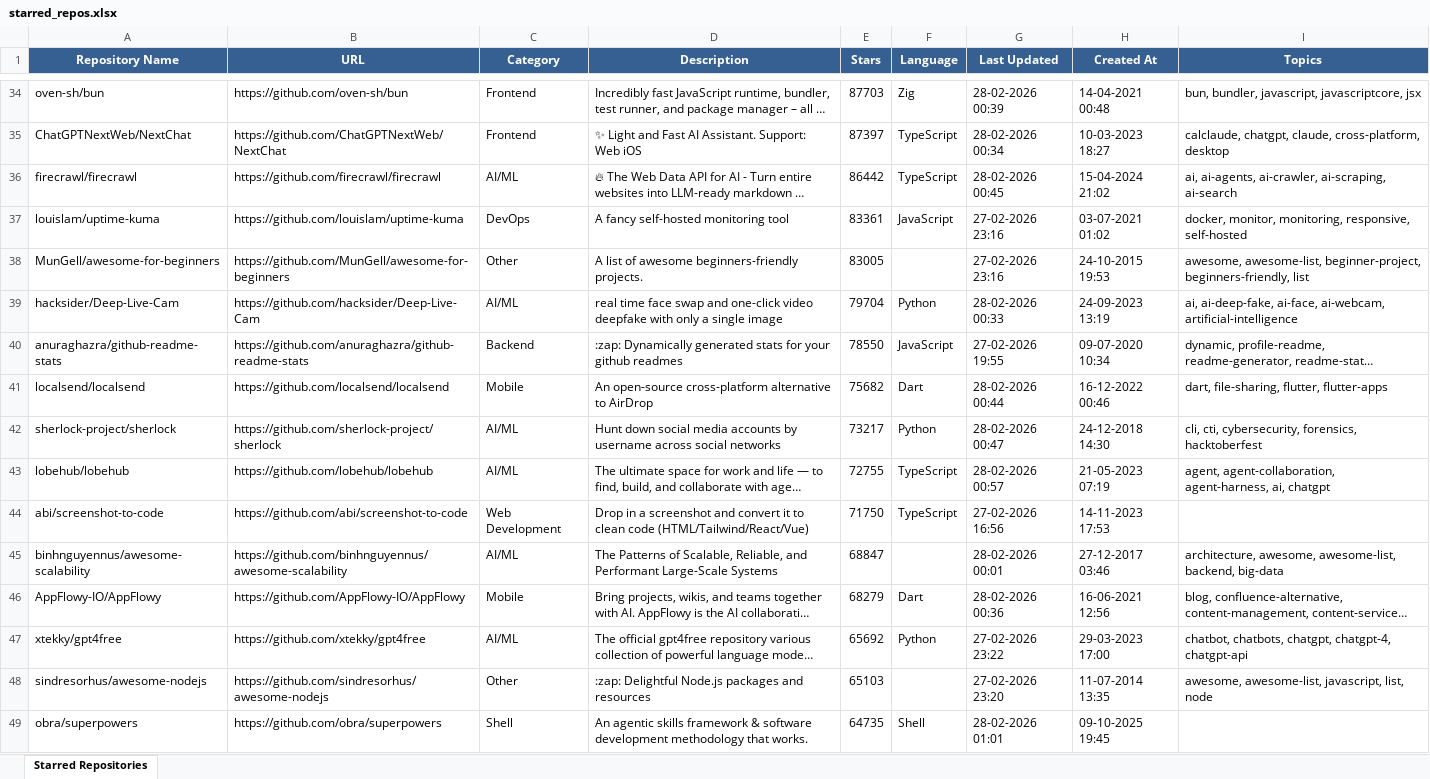
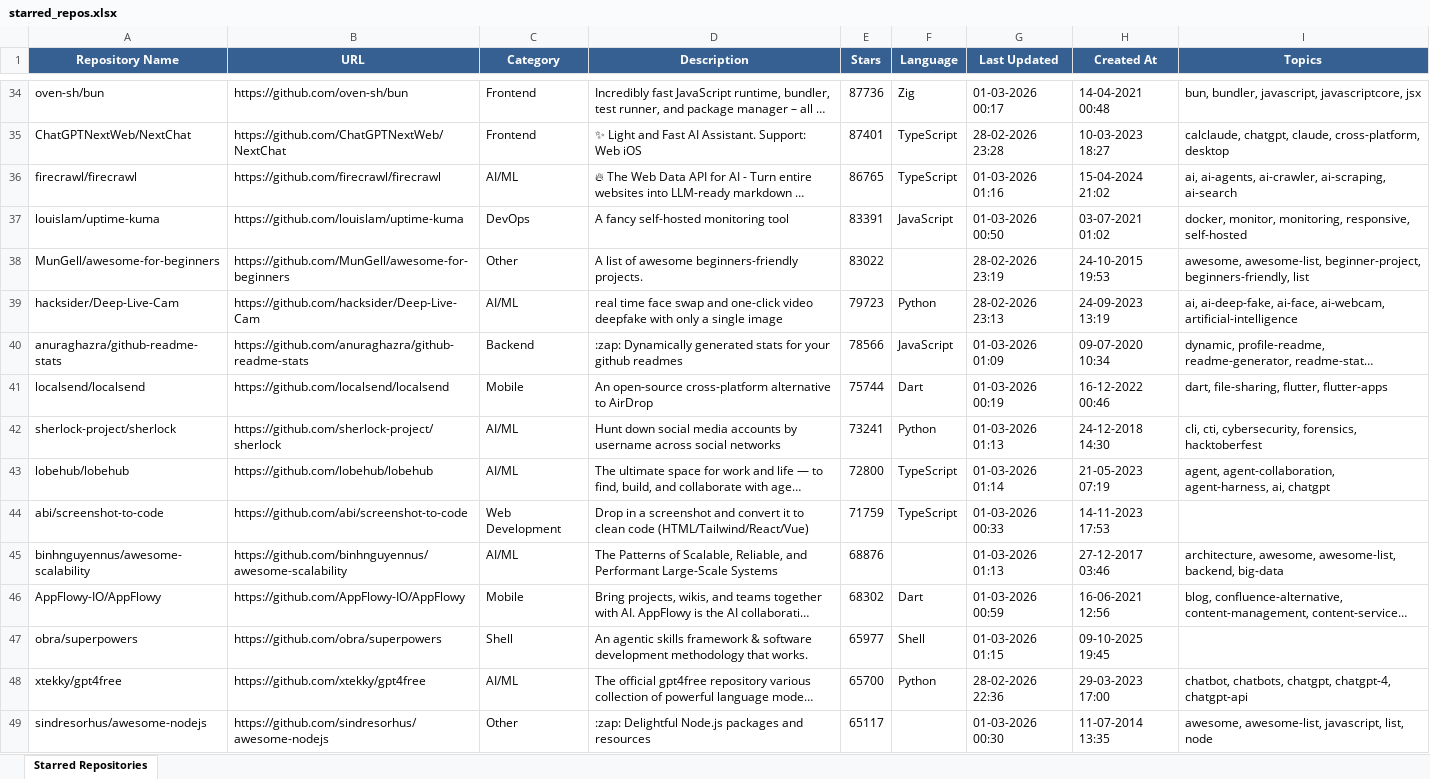
Before and after one commit to ragilmalik/starred-repos, an Excel workbook: starred_repos.xlsx, sheet Starred Repositories, drawn as a sheet; only a part is shown, gaps mark what is left out; long unchanged cells end in …; values as stored, in another font and other column widths than the file's, no borders; removed rows and columns are numbered as before the commit, all else as after; the diff covers the shown part only; the diff names each change by its address in the sheet, - before the commit and + after, or states it on an @@ line.

```diff
--- a/starred_repos.xlsx (sheet Starred Repositories)
+++ b/starred_repos.xlsx (sheet Starred Repositories)
-E34 (Stars): 87703
+E34 (Stars): 87736
-G34 (Last Updated): 28-02-2026 00:39
+G34 (Last Updated): 01-03-2026 00:17
-E35 (Stars): 87397
+E35 (Stars): 87401
-G35 (Last Updated): 28-02-2026 00:34
+G35 (Last Updated): 28-02-2026 23:28
-E36 (Stars): 86442
+E36 (Stars): 86765
-G36 (Last Updated): 28-02-2026 00:45
+G36 (Last Updated): 01-03-2026 01:16
-E37 (Stars): 83361
+E37 (Stars): 83391
-G37 (Last Updated): 27-02-2026 23:16
+G37 (Last Updated): 01-03-2026 00:50
-E38 (Stars): 83005
+E38 (Stars): 83022
-G38 (Last Updated): 27-02-2026 23:16
+G38 (Last Updated): 28-02-2026 23:19
-E39 (Stars): 79704
+E39 (Stars): 79723
-G39 (Last Updated): 28-02-2026 00:33
+G39 (Last Updated): 28-02-2026 23:13
-E40 (Stars): 78550
+E40 (Stars): 78566
-G40 (Last Updated): 27-02-2026 19:55
+G40 (Last Updated): 01-03-2026 01:09
-E41 (Stars): 75682
+E41 (Stars): 75744
-G41 (Last Updated): 28-02-2026 00:44
+G41 (Last Updated): 01-03-2026 00:19
-E42 (Stars): 73217
+E42 (Stars): 73241
-G42 (Last Updated): 28-02-2026 00:47
+G42 (Last Updated): 01-03-2026 01:13
-E43 (Stars): 72755
+E43 (Stars): 72800
-G43 (Last Updated): 28-02-2026 00:57
+G43 (Last Updated): 01-03-2026 01:14
-E44 (Stars): 71750
+E44 (Stars): 71759
-G44 (Last Updated): 27-02-2026 16:56
+G44 (Last Updated): 01-03-2026 00:33
-E45 (Stars): 68847
+E45 (Stars): 68876
-G45 (Last Updated): 28-02-2026 00:01
+G45 (Last Updated): 01-03-2026 01:13
-E46 (Stars): 68279
+E46 (Stars): 68302
-G46 (Last Updated): 28-02-2026 00:36
+G46 (Last Updated): 01-03-2026 00:59
+row 47: obra/superpowers | https://github.com/obra/superpowers | Shell | An agentic skills framework & software development methodology that works. | 65977 | Shell | 01-03-2026 01:15 | 09-10-2025 19:45
-E48 (Stars): 65692
+E48 (Stars): 65700
-G48 (Last Updated): 27-02-2026 23:22
+G48 (Last Updated): 28-02-2026 22:36
-E49 (Stars): 65103
+E49 (Stars): 65117
-G49 (Last Updated): 27-02-2026 23:20
+G49 (Last Updated): 01-03-2026 00:30
-row 49: obra/superpowers | https://github.com/obra/superpowers | Shell | An agentic skills framework & software development methodology that works. | 64735 | Shell | 28-02-2026 01:01 | 09-10-2025 19:45
```
Also changed, not shown: 52 added rows, 52 removed rows and 924 edited cells elsewhere in this sheet, 2 other files.
